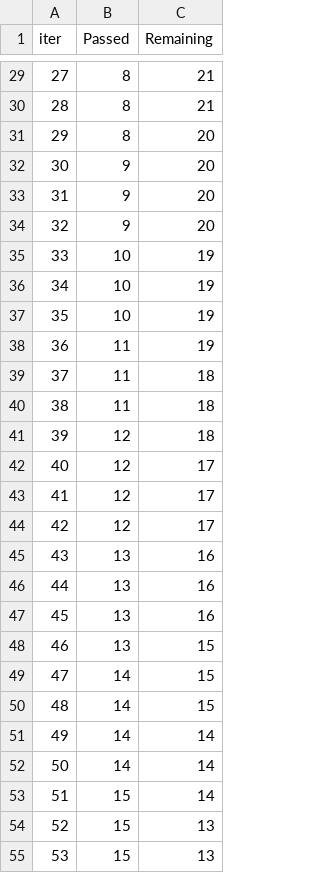
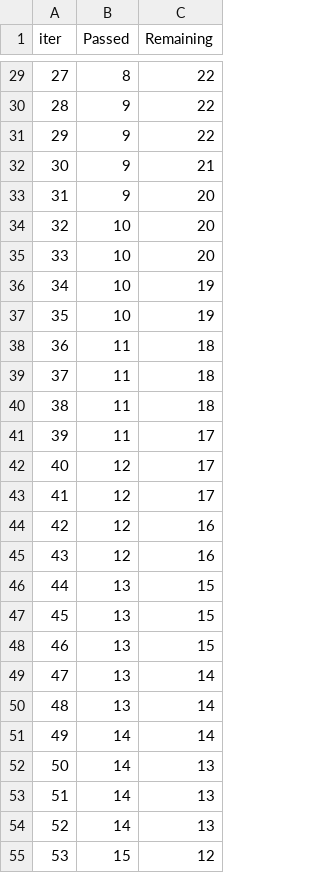
Before and after one commit to lukaske/mafijski-praktikum, a TSV file: MFPR/12_mlearn/catboost_info/time_left.tsv, drawn as a sheet; only a part is shown, gaps mark what is left out; the diff covers the shown part only.

```diff
--- a/MFPR/12_mlearn/catboost_info/time_left.tsv
+++ b/MFPR/12_mlearn/catboost_info/time_left.tsv
@@ -29,27 +29,27 @@ iter	Passed	Remaining
-27	8	21
-28	8	21
-29	8	20
-30	9	20
+27	8	22
+28	9	22
+29	9	22
+30	9	21
 31	9	20
-32	9	20
-33	10	19
+32	10	20
+33	10	20
 34	10	19
 35	10	19
-36	11	19
+36	11	18
 37	11	18
 38	11	18
-39	12	18
+39	11	17
 40	12	17
 41	12	17
-42	12	17
-43	13	16
-44	13	16
-45	13	16
+42	12	16
+43	12	16
+44	13	15
+45	13	15
 46	13	15
-47	14	15
-48	14	15
+47	13	14
+48	13	14
 49	14	14
-50	14	14
-51	15	14
-52	15	13
-53	15	13
+50	14	13
+51	14	13
+52	14	13
+53	15	12
```
Also changed, not shown: 72 edited cells elsewhere in this file, MFPR/12_mlearn/catboost_info/learn_error.tsv, 4 other files.
